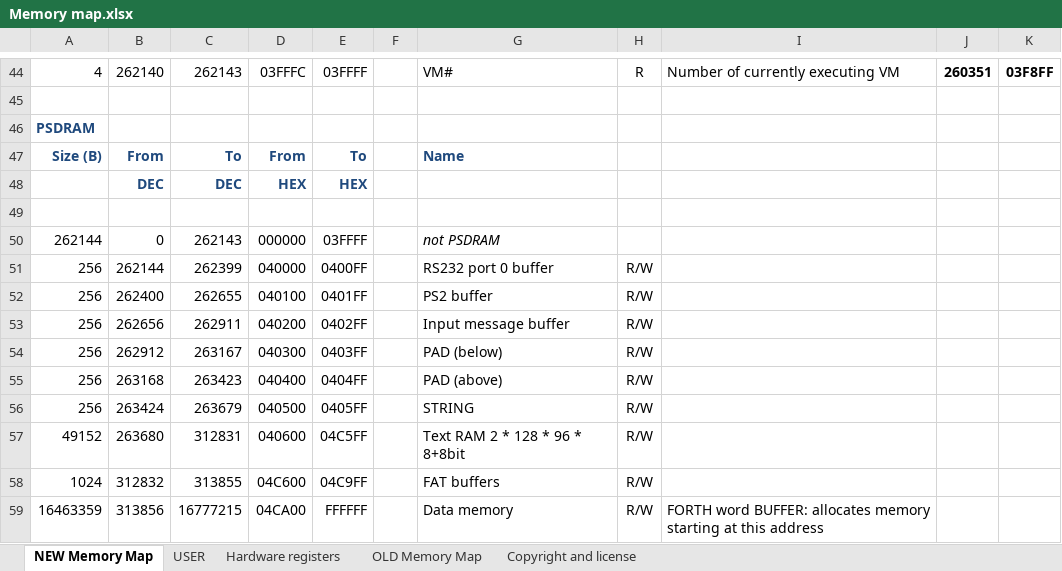
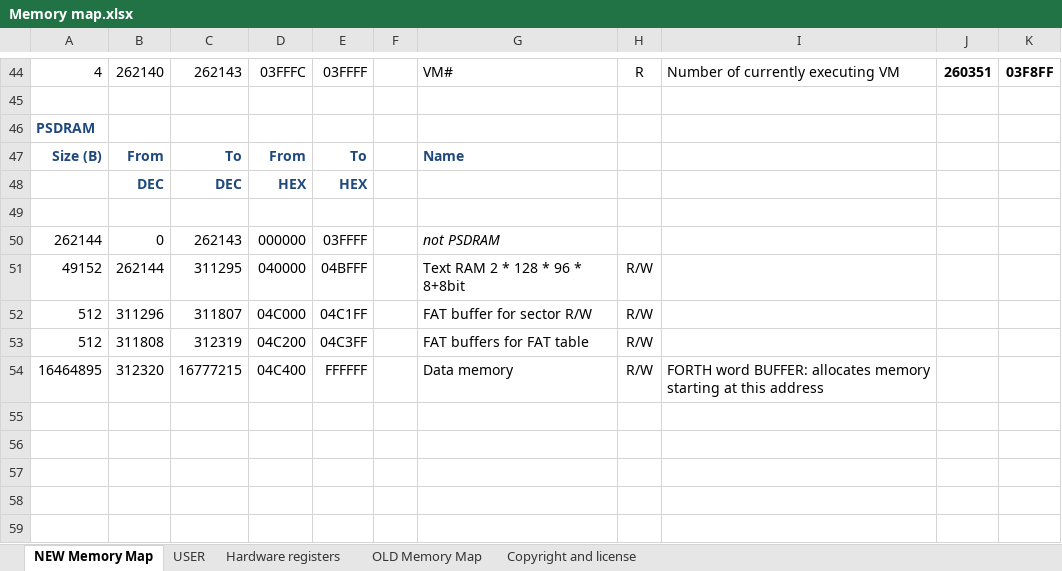
Before and after one commit to Anding/N.I.G.E.-Machine, an Excel workbook: Resources/Memory map.xlsx, sheet NEW Memory Map, drawn as a sheet; only a part is shown, gaps mark what is left out; values as stored, in another font and other column widths than the file's, no borders; removed rows and columns are numbered as before the commit, all else as after; the diff names each change by its address in the sheet, - before the commit and + after, or states it on an @@ line.

Commit message:
Moved up buffers in PSDRAM into available space

```diff
--- a/Resources/Memory map.xlsx (sheet NEW Memory Map)
+++ b/Resources/Memory map.xlsx (sheet NEW Memory Map)
-row 51: 256 | 262144 | 262399 | 040000 | 0400FF |  | RS232 port 0 buffer | R/W
-row 52: 256 | 262400 | 262655 | 040100 | 0401FF |  | PS2 buffer | R/W
-row 53: 256 | 262656 | 262911 | 040200 | 0402FF |  | Input message buffer | R/W
-row 54: 256 | 262912 | 263167 | 040300 | 0403FF |  | PAD (below) | R/W
-row 55: 256 | 263168 | 263423 | 040400 | 0404FF |  | PAD (above) | R/W
-row 56: 256 | 263424 | 263679 | 040500 | 0405FF |  | STRING | R/W
-B51: 263680
+B51: 262144
-C51: 312831
+C51: 311295
-D51: 040600
+D51: 040000
-E51: 04C5FF
+E51: 04BFFF
-row 58: 1024 | 312832 | 313855 | 04C600 | 04C9FF |  | FAT buffers | R/W
+row 52: 512 | 311296 | 311807 | 04C000 | 04C1FF |  | FAT buffer for sector R/W | R/W
+row 53: 512 | 311808 | 312319 | 04C200 | 04C3FF |  | FAT buffers for FAT table | R/W
-A54: 16463359
+A54: 16464895
-B54: 313856
+B54: 312320
-D54: 04CA00
+D54: 04C400
```
Also changed, not shown: formulas that keep their value, 4 other files.
